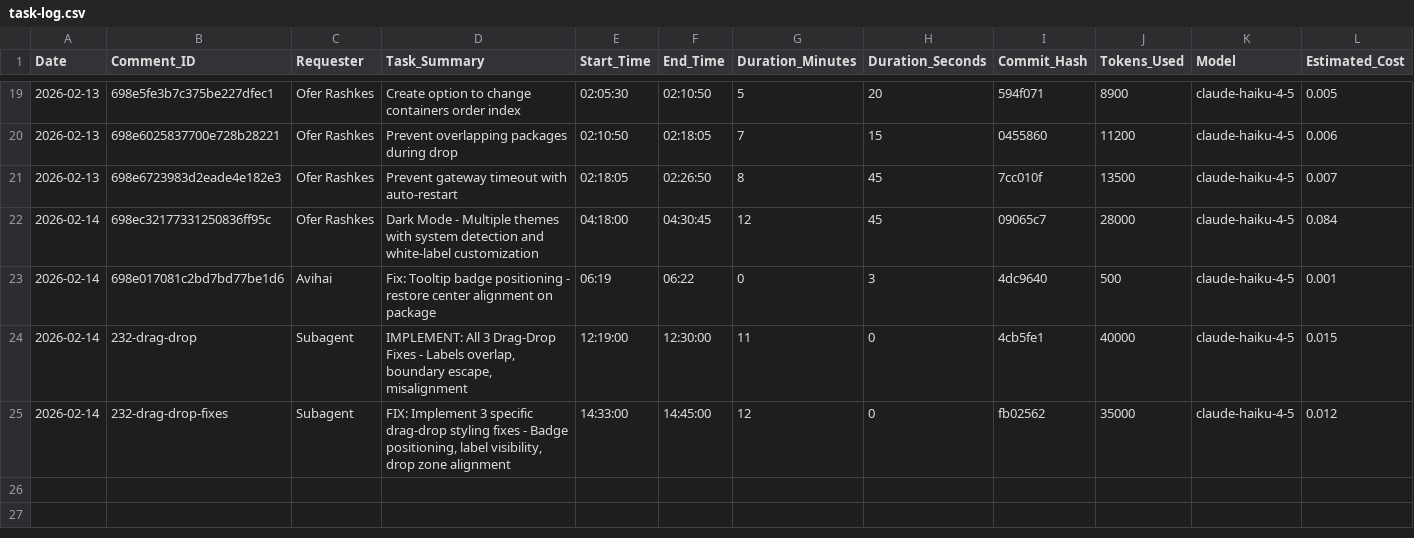
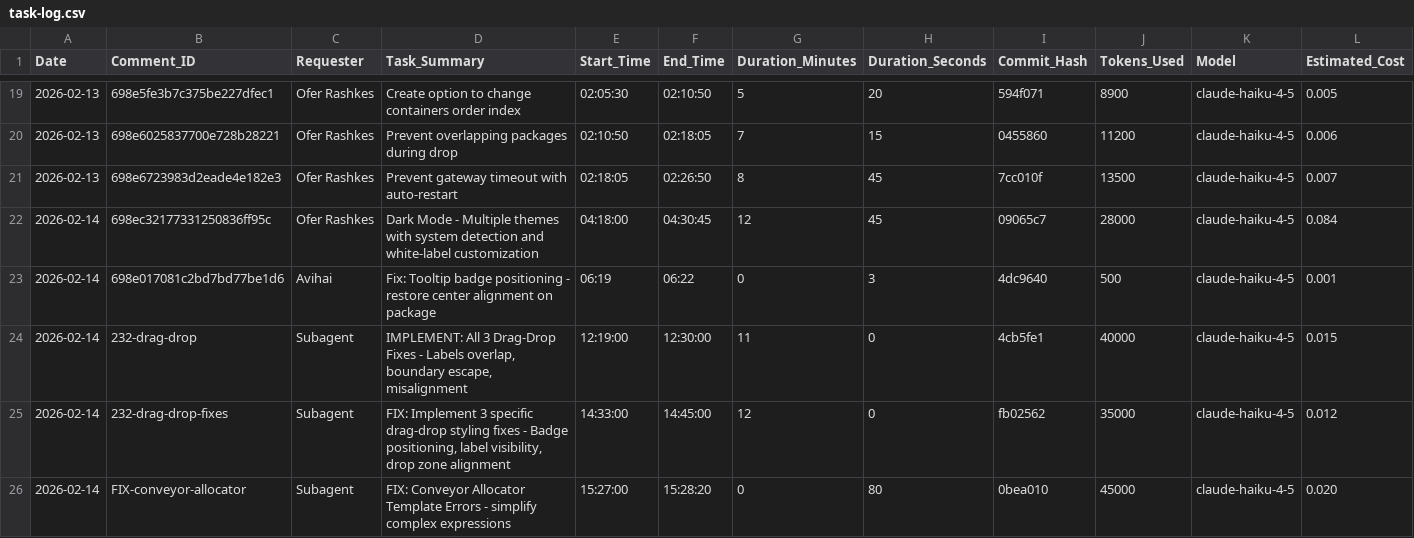
Before and after one commit to overclaw2/chart-builder, a CSV file: task-log.csv, drawn as a sheet; only a part is shown, gaps mark what is left out.

Commit message:
log: add task completion for conveyor-allocator template fix

```diff
--- a/task-log.csv
+++ b/task-log.csv
@@ -25 +25,2 @@ Date,Comment_ID,Requester,Task_Summary,Start_Time,End_Time,Duration_Minutes,Dura
 2026-02-14,232-drag-drop-fixes,Subagent,"FIX: Implement 3 specific drag-drop styling fixes - Badge positioning, label visibility, drop zone alignment",14:33:00,14:45:00,12,0,fb02562,35000,claude-haiku-4-5,0.012
+2026-02-14,FIX-conveyor-allocator,Subagent,FIX: Conveyor Allocator Template Errors - simplify complex expressions,15:27:00,15:28:20,0,80,0bea010,45000,claude-haiku-4-5,0.020
```
